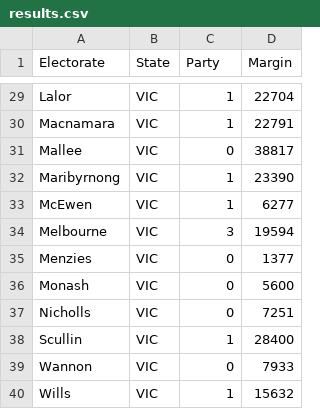
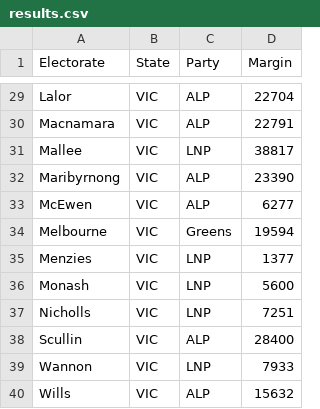
Before and after one commit to asam0019/3179, a CSV file: A2/results.csv, drawn as a sheet; only a part is shown, gaps mark what is left out; the diff covers the shown part only; the diff names each change by its address in the sheet, - before the commit and + after, or states it on an @@ line.

```diff
--- a/A2/results.csv
+++ b/A2/results.csv
-C29:C30 (Party): 1
+C29:C30 (Party): ALP
-C31 (Party): 0
+C31 (Party): LNP
-C32:C33 (Party): 1
+C32:C33 (Party): ALP
-C34 (Party): 3
+C34 (Party): Greens
-C35:C37 (Party): 0
+C35:C37 (Party): LNP
-C38 (Party): 1
+C38 (Party): ALP
-C39 (Party): 0
+C39 (Party): LNP
-C40 (Party): 1
+C40 (Party): ALP
```
Also changed, not shown: 27 edited cells elsewhere in this file.
